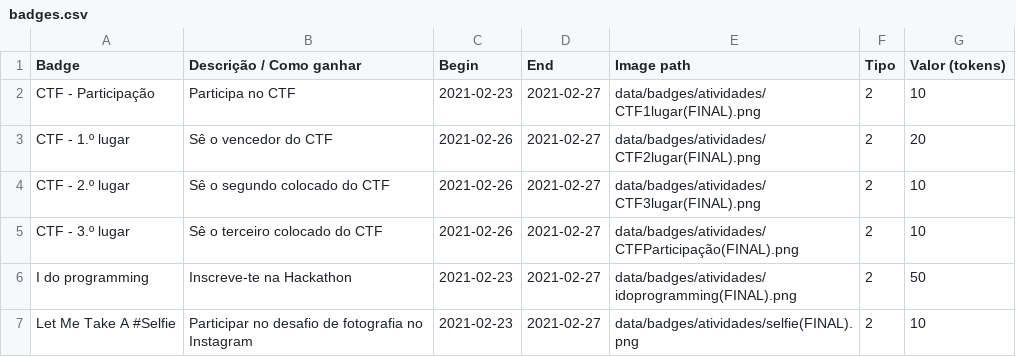
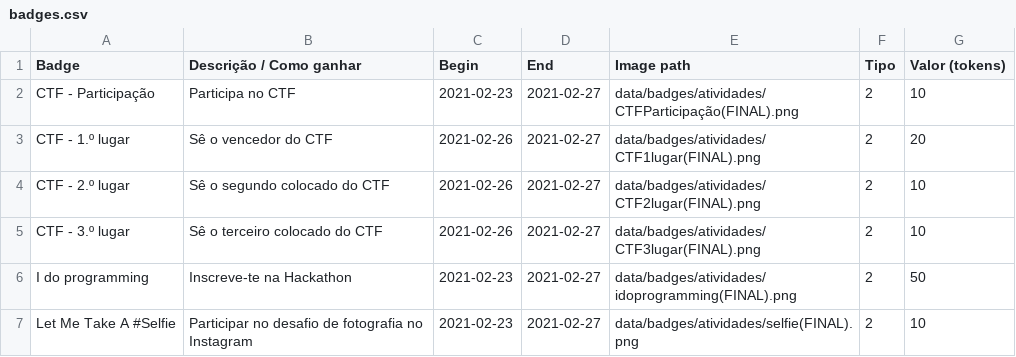
Before and after one commit to cesium/safira, a CSV file: data/badges.csv, drawn as a sheet; only a part is shown.

Commit message:
add company permission and update badges csv

```diff
--- a/data/badges.csv
+++ b/data/badges.csv
@@ -1,6 +1,6 @@
 Badge,Descrição / Como ganhar,Begin,End,Image path,Tipo,Valor (tokens)
-CTF - Participação,Participa no CTF,2021-02-23,2021-02-27,data/badges/atividades/CTF1lugar(FINAL).png,2,10
-CTF - 1.º lugar,Sê o vencedor do CTF,2021-02-26,2021-02-27,data/badges/atividades/CTF2lugar(FINAL).png,2,20
-CTF - 2.º lugar,Sê o segundo colocado do CTF,2021-02-26,2021-02-27,data/badges/atividades/CTF3lugar(FINAL).png,2,10
-CTF - 3.º lugar,Sê o terceiro colocado do CTF,2021-02-26,2021-02-27,data/badges/atividades/CTFParticipação(FINAL).png,2,10
+CTF - Participação,Participa no CTF,2021-02-23,2021-02-27,data/badges/atividades/CTFParticipação(FINAL).png,2,10
+CTF - 1.º lugar,Sê o vencedor do CTF,2021-02-26,2021-02-27,data/badges/atividades/CTF1lugar(FINAL).png,2,20
+CTF - 2.º lugar,Sê o segundo colocado do CTF,2021-02-26,2021-02-27,data/badges/atividades/CTF2lugar(FINAL).png,2,10
+CTF - 3.º lugar,Sê o terceiro colocado do CTF,2021-02-26,2021-02-27,data/badges/atividades/CTF3lugar(FINAL).png,2,10
 I do programming,Inscreve-te na Hackathon,2021-02-23,2021-02-27,data/badges/atividades/idoprogramming(FINAL).png,2,50
```
Also changed, not shown: 1 other file.
